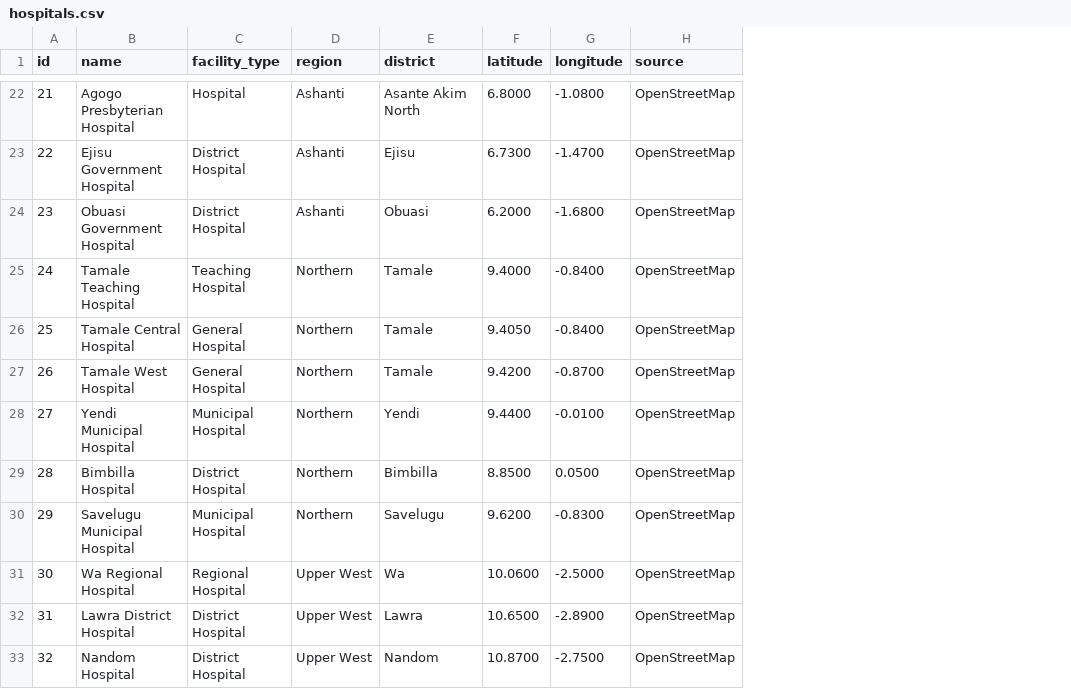
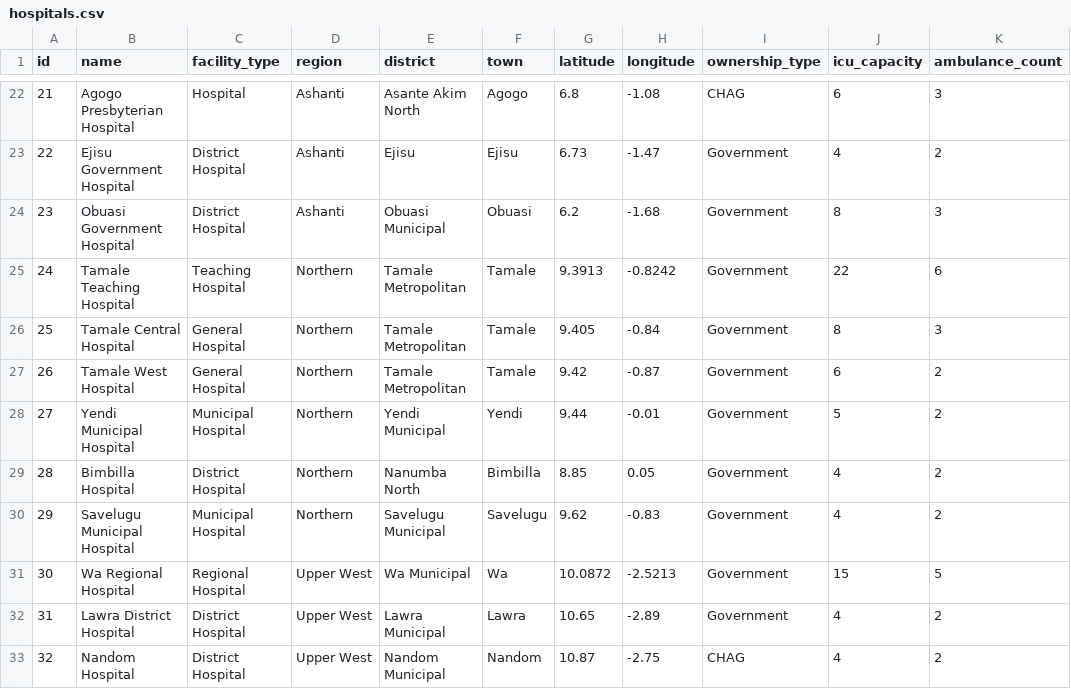
Before and after one commit to Septagon-Systems/Hospital-Service-DSA, a CSV file: data/seed/hospitals.csv, drawn as a sheet; only a part is shown, gaps mark what is left out; removed rows and columns are numbered as before the commit, all else as after; the diff covers the shown part only; the diff names each change by its address in the sheet, - before the commit and + after, or states it on an @@ line.

```diff
--- a/data/seed/hospitals.csv
+++ b/data/seed/hospitals.csv
+column F (town), rows 22-33: Agogo | Ejisu | Obuasi | Tamale | Tamale | Tamale | Yendi | Bimbilla | Savelugu | Wa | Lawra | Nandom
-column H (source), rows 22-33: all OpenStreetMap
+column I (ownership_type), rows 22-33: CHAG | Government | Government | Government | Government | Government | Government | Government | Government | Government | Government | CHAG
+column J (icu_capacity), rows 22-33: 6 | 4 | 8 | 22 | 8 | 6 | 5 | 4 | 4 | 15 | 4 | 4
+column K (ambulance_count), rows 22-33: 3 | 2 | 3 | 6 | 3 | 2 | 2 | 2 | 2 | 5 | 2 | 2
-G22 (latitude): 6.8000
+G22 (latitude): 6.8
-H22 (longitude): -1.0800
+H22 (longitude): -1.08
-G23 (latitude): 6.7300
+G23 (latitude): 6.73
-H23 (longitude): -1.4700
+H23 (longitude): -1.47
-E24 (district): Obuasi
+E24 (district): Obuasi Municipal
-G24 (latitude): 6.2000
+G24 (latitude): 6.2
-H24 (longitude): -1.6800
+H24 (longitude): -1.68
-E25:E27 (district): Tamale
+E25:E27 (district): Tamale Metropolitan
-G25 (latitude): 9.4000
+G25 (latitude): 9.3913
-H25 (longitude): -0.8400
+H25 (longitude): -0.8242
-G26 (latitude): 9.4050
+G26 (latitude): 9.405
-H26 (longitude): -0.8400
+H26 (longitude): -0.84
-G27 (latitude): 9.4200
+G27 (latitude): 9.42
-H27 (longitude): -0.8700
+H27 (longitude): -0.87
-E28 (district): Yendi
+E28 (district): Yendi Municipal
-G28 (latitude): 9.4400
+G28 (latitude): 9.44
-H28 (longitude): -0.0100
+H28 (longitude): -0.01
-E29 (district): Bimbilla
+E29 (district): Nanumba North
-G29 (latitude): 8.8500
+G29 (latitude): 8.85
-H29 (longitude): 0.0500
+H29 (longitude): 0.05
-E30 (district): Savelugu
+E30 (district): Savelugu Municipal
-G30 (latitude): 9.6200
+G30 (latitude): 9.62
-H30 (longitude): -0.8300
+H30 (longitude): -0.83
-E31 (district): Wa
+E31 (district): Wa Municipal
-G31 (latitude): 10.0600
+G31 (latitude): 10.0872
-H31 (longitude): -2.5000
+H31 (longitude): -2.5213
-E32 (district): Lawra
+E32 (district): Lawra Municipal
-G32 (latitude): 10.6500
+G32 (latitude): 10.65
-H32 (longitude): -2.8900
+H32 (longitude): -2.89
-E33 (district): Nandom
+E33 (district): Nandom Municipal
-G33 (latitude): 10.8700
+G33 (latitude): 10.87
-H33 (longitude): -2.7500
+H33 (longitude): -2.75
```
Also changed, not shown: 113 edited cells elsewhere in this file, data/seed/roads.csv, 5 other files.
